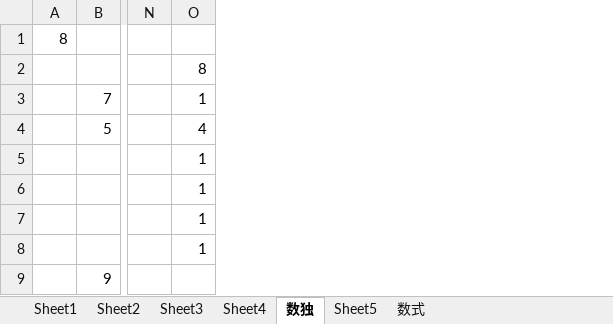
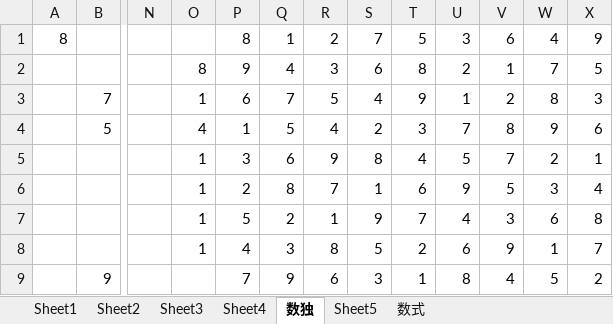
Before and after one commit to gamasenninn/xlw-sample, an Excel workbook: app/sudoku_pulp/sudoku.xlsx, sheet 数独, drawn as a sheet; only a part is shown, gaps mark what is left out; values as stored, in another font and other column widths than the file's, no borders; charts and pictures not drawn; the diff names each change by its address in the sheet, - before the commit and + after, or states it on an @@ line.

Commit message:
sydiku定式化

```diff
--- a/app/sudoku_pulp/sudoku.xlsx (sheet 数独)
+++ b/app/sudoku_pulp/sudoku.xlsx (sheet 数独)
+column P, rows 1-9: 8 | 9 | 6 | 1 | 3 | 2 | 5 | 4 | 7
+column Q, rows 1-9: 1 | 4 | 7 | 5 | 6 | 8 | 2 | 3 | 9
+column R, rows 1-9: 2 | 3 | 5 | 4 | 9 | 7 | 1 | 8 | 6
+column S, rows 1-9: 7 | 6 | 4 | 2 | 8 | 1 | 9 | 5 | 3
+column T, rows 1-9: 5 | 8 | 9 | 3 | 4 | 6 | 7 | 2 | 1
+column U, rows 1-9: 3 | 2 | 1 | 7 | 5 | 9 | 4 | 6 | 8
+column V, rows 1-9: 6 | 1 | 2 | 8 | 7 | 5 | 3 | 9 | 4
+column W, rows 1-9: 4 | 7 | 8 | 9 | 2 | 3 | 6 | 1 | 5
+column X, rows 1-9: 9 | 5 | 3 | 6 | 1 | 4 | 8 | 7 | 2
```
Also changed, not shown: charts or pictures.
